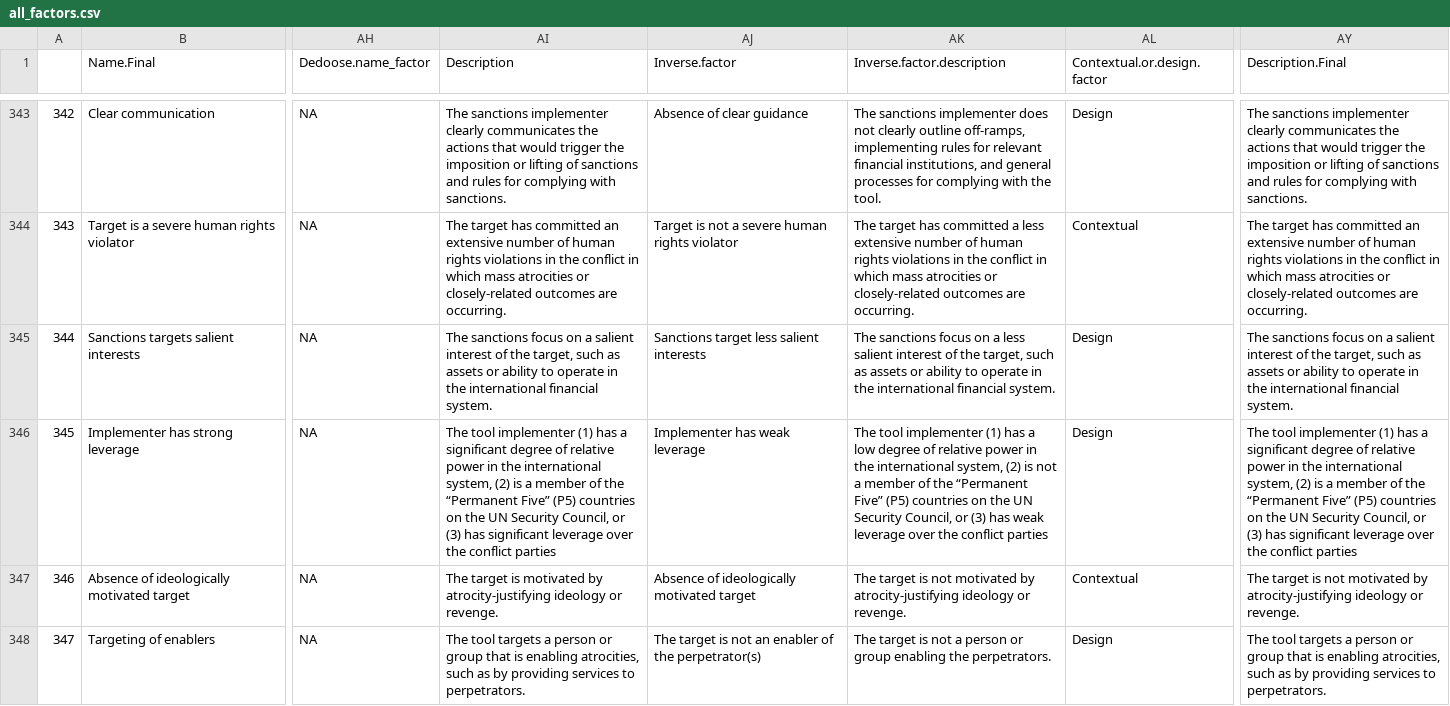
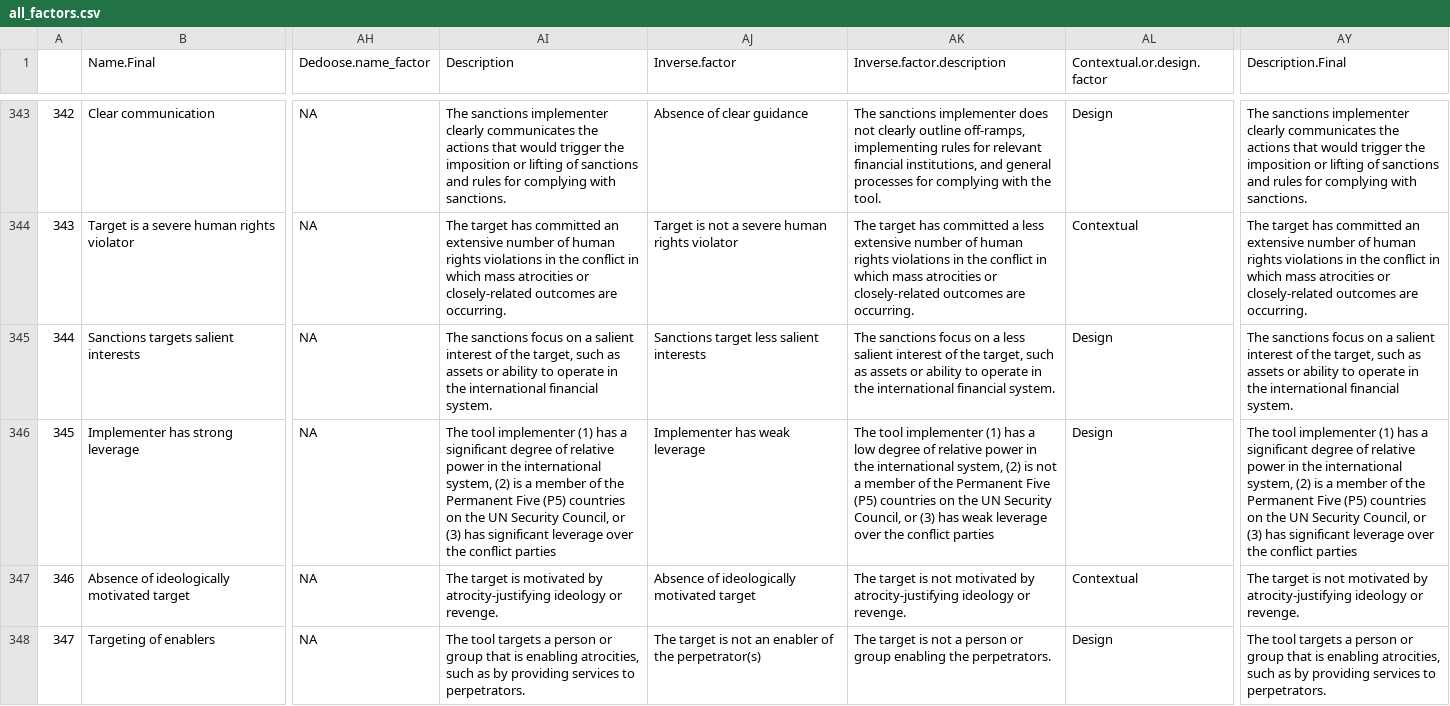
Before and after one commit to ushmm/atrocity-prevention-data, a CSV file: data/2022 update files/all_factors.csv (was data/all_factors.csv), drawn as a sheet; only a part is shown, gaps mark what is left out; the diff names each change by its address in the sheet, - before the commit and + after, or states it on an @@ line.

Commit message:
Update and rename data/all_factors.csv to data/2022 update files/all_factors.csv

```diff
--- a/data/all_factors.csv
+++ b/data/2022 update files/all_factors.csv
-AI346 (Description): …of the “Permanent Five” (P5) countries…
+AI346 (Description): …of the Permanent Five (P5) countries…
-AK346 (Inverse.factor.description): …of the “Permanent Five” (P5) countries…
+AK346 (Inverse.factor.description): …of the Permanent Five (P5) countries…
-AY346 (Description.Final): …of the “Permanent Five” (P5) countries…
+AY346 (Description.Final): …of the Permanent Five (P5) countries…
```
